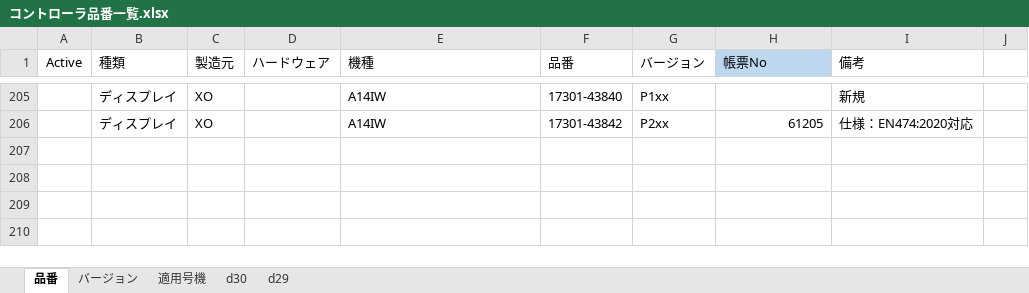
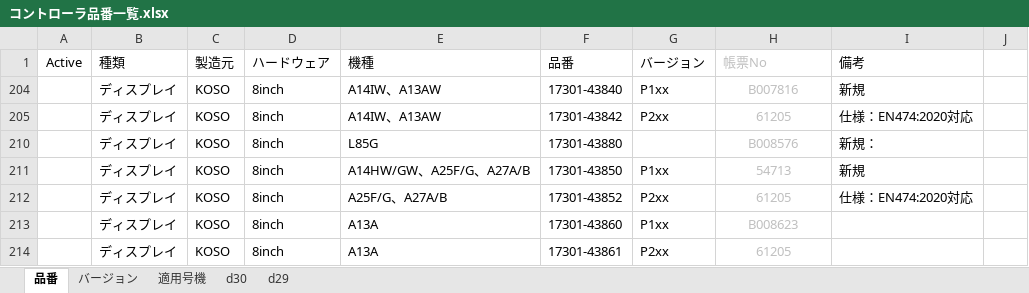
Before and after one commit to Wat117029/myTest, an Excel workbook: コントローラ履歴/コントローラ品番一覧.xlsx, sheet 品番, drawn as a sheet; only a part is shown, gaps mark what is left out; values as stored, in another font and other column widths than the file's, no borders; conditional formats not drawn; addresses are those after the commit; the diff covers the shown part only; the diff names each change by its address in the sheet, - before the commit and + after, or states it on an @@ line.

```diff
--- a/コントローラ履歴/コントローラ品番一覧.xlsx (sheet 品番)
+++ b/コントローラ履歴/コントローラ品番一覧.xlsx (sheet 品番)
@@ H1 fill: #BDD7EE → none, text colour: black → #BFBFBF @@
-C204:C205 (製造元): XO
+C204:C205 (製造元): KOSO
-D204:D205 (ハードウェア): (empty)
+D204:D205 (ハードウェア): 8inch
-E204:E205 (機種): A14IW
+E204:E205 (機種): A14IW、A13AW
-H204 (帳票No): (empty)
+H204 (帳票No): B007816
@@ H205 text colour: black → #BFBFBF, alignment: right → center @@
+row 210:  | ディスプレイ | KOSO | 8inch | L85G | 17301-43880 |  | B008576 | 新規：
+row 211:  | ディスプレイ | KOSO | 8inch | A14HW/GW、A25F/G、A27A/B | 17301-43850 | P1xx | 54713 | 新規
+row 212:  | ディスプレイ | KOSO | 8inch | A25F/G、A27A/B | 17301-43852 | P2xx | 61205 | 仕様：EN474:2020対応
+row 213:  | ディスプレイ | KOSO | 8inch | A13A | 17301-43860 | P1xx | B008623
+row 214:  | ディスプレイ | KOSO | 8inch | A13A | 17301-43861 | P2xx | 61205
```
Also changed, not shown: 180 removed rows and 23 hidden or unhidden rows elsewhere in this sheet, sheet 適用号機, sheet バージョン, formulas that keep their value, hidden cells.
